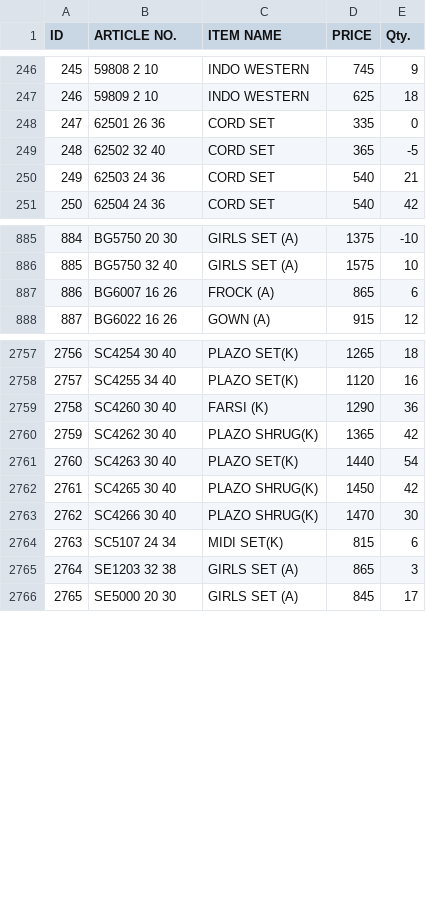
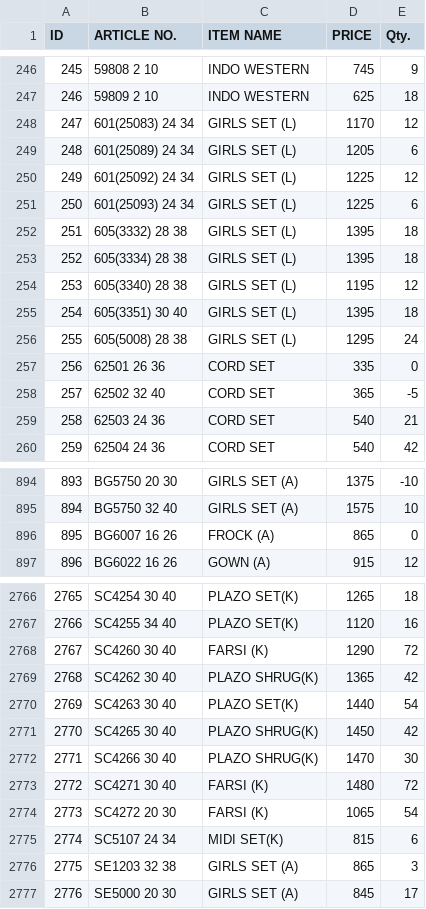
Before and after one commit to sanjeevsh1986/stock-data, a CSV file: data.csv, drawn as a sheet; only a part is shown, gaps mark what is left out; addresses are those after the commit; the diff covers the shown part only; the diff names each change by its address in the sheet, - before the commit and + after, or states it on an @@ line.

Commit message:
Add files via upload

```diff
--- a/data.csv
+++ b/data.csv
+row 248: 247 | 601(25083) 24 34 | GIRLS SET (L) | 1170 | 12
+row 249: 248 | 601(25089) 24 34 | GIRLS SET (L) | 1205 | 6
+row 250: 249 | 601(25092) 24 34 | GIRLS SET (L) | 1225 | 12
+row 251: 250 | 601(25093) 24 34 | GIRLS SET (L) | 1225 | 6
+row 252: 251 | 605(3332) 28 38 | GIRLS SET (L) | 1395 | 18
+row 253: 252 | 605(3334) 28 38 | GIRLS SET (L) | 1395 | 18
+row 254: 253 | 605(3340) 28 38 | GIRLS SET (L) | 1195 | 12
+row 255: 254 | 605(3351) 30 40 | GIRLS SET (L) | 1395 | 18
+row 256: 255 | 605(5008) 28 38 | GIRLS SET (L) | 1295 | 24
@@ column A (ID) renumbered from row 257 down @@
-E896 (Qty.): 6
+E896 (Qty.): 0
-E2768 (Qty.): 36
+E2768 (Qty.): 72
+row 2773: 2772 | SC4271 30 40 | FARSI (K) | 1480 | 72
+row 2774: 2773 | SC4272 20 30 | FARSI (K) | 1065 | 54
```
Also changed, not shown: 1 edited cell elsewhere in this file.
